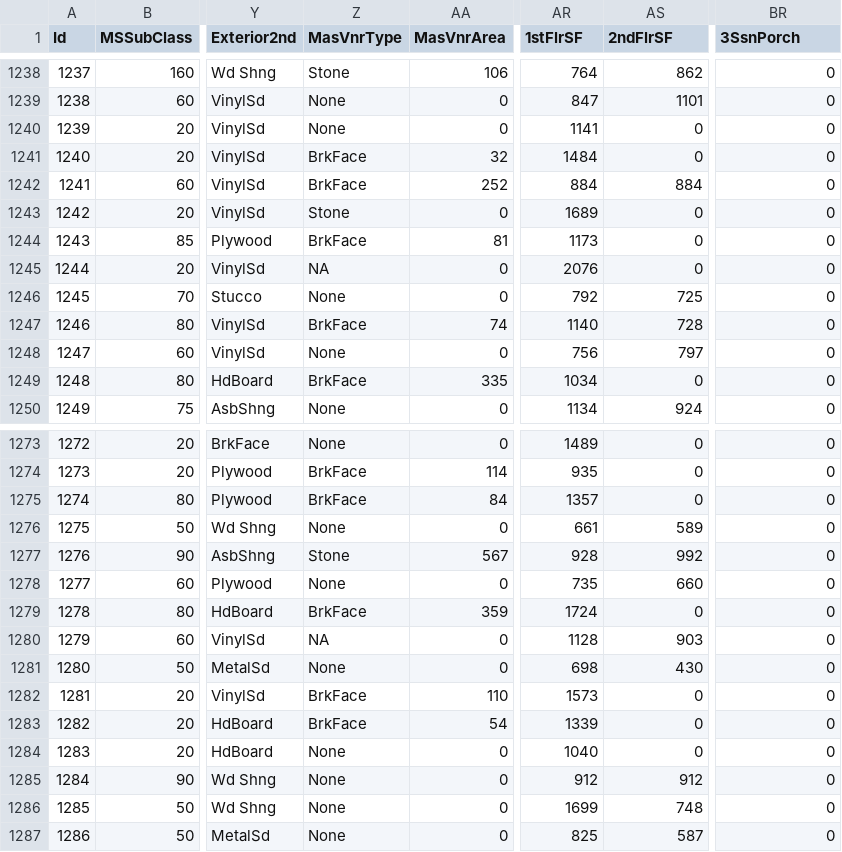
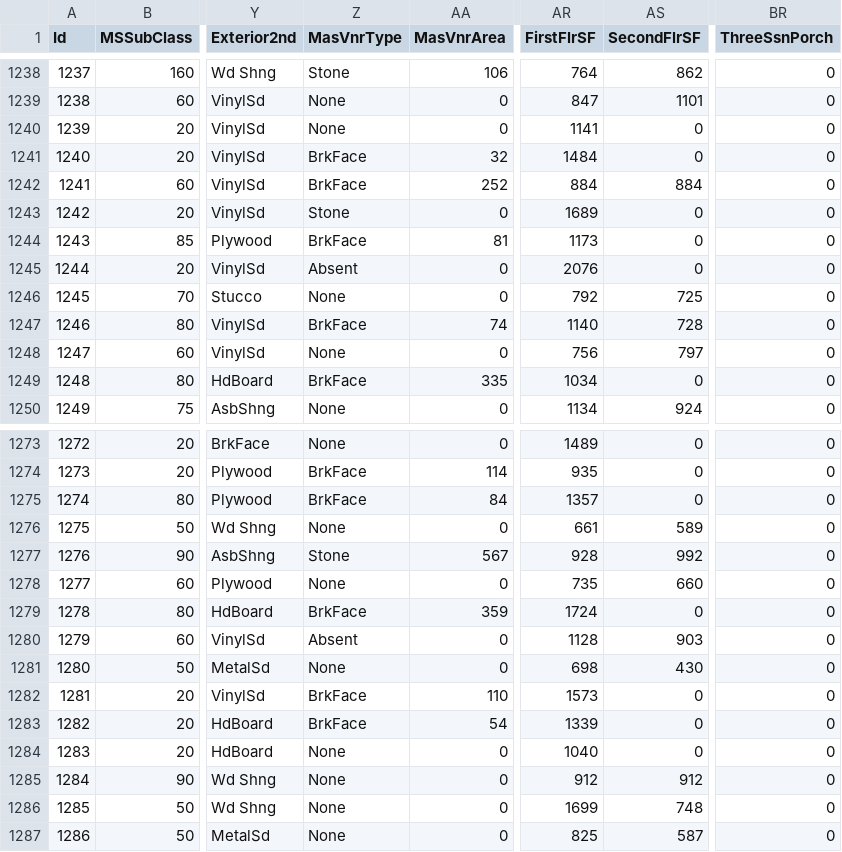
Before and after one commit to masscamara1225-beep/projet-immobilier-ames, a CSV file: data/train_clean.csv, drawn as a sheet; only a part is shown, gaps mark what is left out; the diff covers the shown part only; the diff names each change by its address in the sheet, - before the commit and + after, or states it on an @@ line.

```diff
--- a/data/train_clean.csv
+++ b/data/train_clean.csv
-AR1: 1stFlrSF
+AR1: FirstFlrSF
-AS1: 2ndFlrSF
+AS1: SecondFlrSF
-BR1: 3SsnPorch
+BR1: ThreeSsnPorch
-Z1245 (MasVnrType): NA
+Z1245 (MasVnrType): Absent
-Z1280 (MasVnrType): NA
+Z1280 (MasVnrType): Absent
```
Also changed, not shown: 6 edited cells elsewhere in this file, 19 other files.
